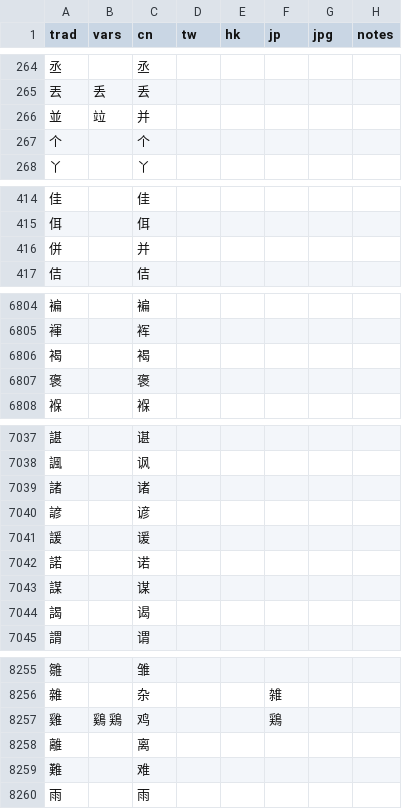
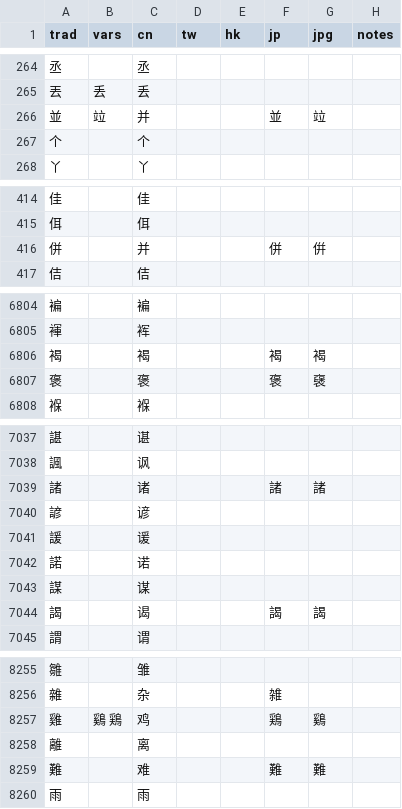
Before and after one commit to danny0838/sts-lib, a TSV file: sts/data/scheme/chars.tsv, drawn as a sheet; only a part is shown, gaps mark what is left out; the diff covers the shown part only.

```diff
--- a/sts/data/scheme/chars.tsv
+++ b/sts/data/scheme/chars.tsv
@@ -265,3 +265,3 @@ trad	vars	cn	tw	hk	jp	jpg	notes
 丟	丢	丢					
-並	竝	并					
+並	竝	并			並	竝	
 个		个					
@@ -415,3 +415,3 @@ trad	vars	cn	tw	hk	jp	jpg	notes
 佴		佴					
-併		并					
+併		并			併	倂	
 佶		佶					
@@ -6805,4 +6805,4 @@ trad	vars	cn	tw	hk	jp	jpg	notes
 褌		裈					
-褐		褐					
-褒		褒					
+褐		褐			褐	褐	
+褒		褒			褒	襃	
 褓		褓					
@@ -7038,3 +7038,3 @@ trad	vars	cn	tw	hk	jp	jpg	notes
 諷		讽					
-諸		诸					
+諸		诸			諸	諸	
 諺		谚					
@@ -7043,3 +7043,3 @@ trad	vars	cn	tw	hk	jp	jpg	notes
 謀		谋					
-謁		谒					
+謁		谒			謁	謁	
 謂		谓					
@@ -8256,5 +8256,5 @@ trad	vars	cn	tw	hk	jp	jpg	notes
 雜		杂			雑		
-雞	鷄 鶏	鸡			鶏		
+雞	鷄 鶏	鸡			鶏	鷄	
 離		离					
-難		难					
+難		难			難	難	
 雨		雨					
```
Also changed, not shown: 142 edited cells elsewhere in this file, 1 other file.
